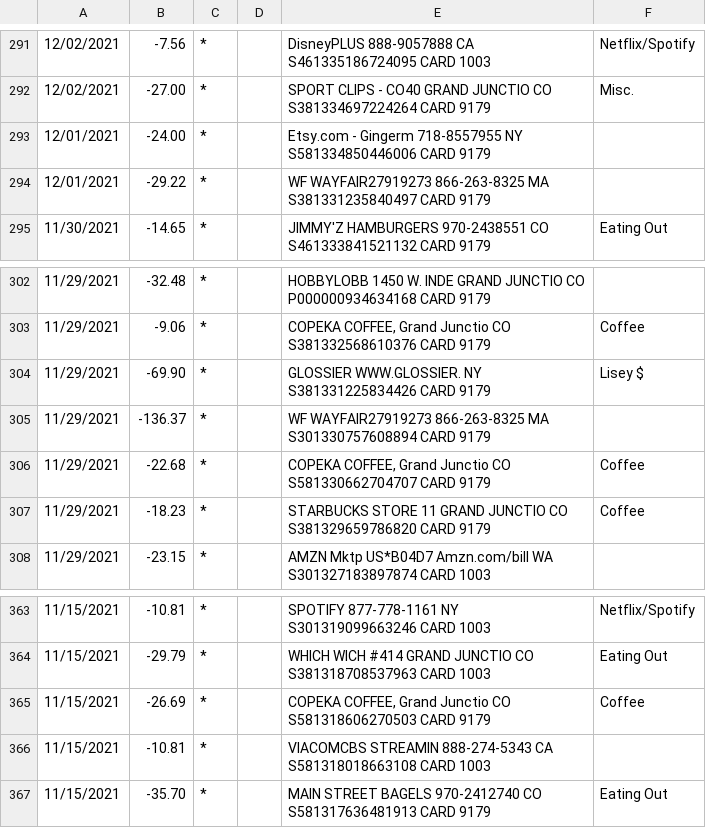
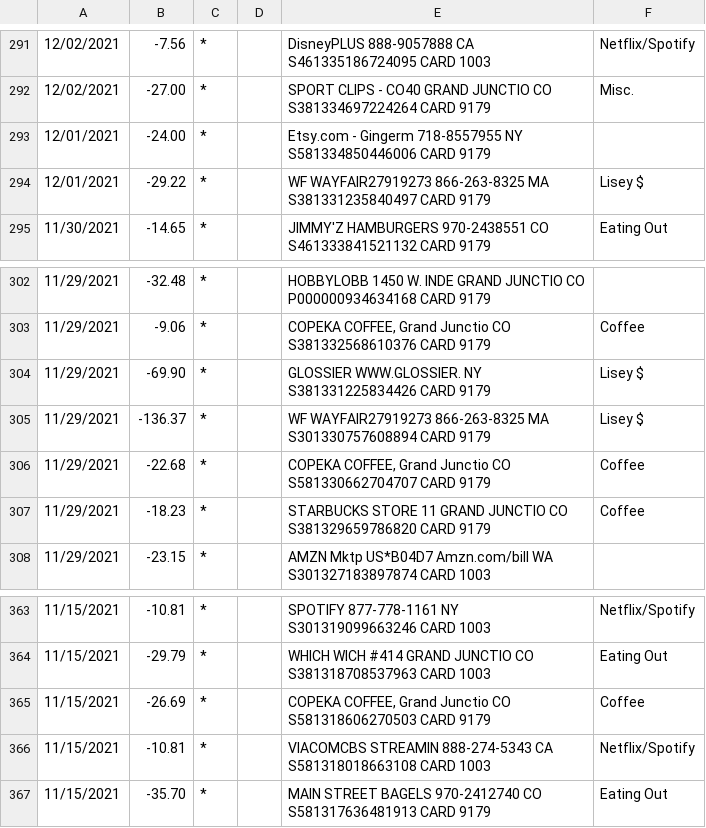
Before and after one commit to seely1991/bank_statement_converter, a CSV file: output.csv, drawn as a sheet; only a part is shown, gaps mark what is left out; the diff covers the shown part only.

```diff
--- a/output.csv
+++ b/output.csv
@@ -293,3 +293,3 @@
 12/01/2021,-24.00,*,,Etsy.com - Gingerm 718-8557955 NY S581334850446006 CARD 9179,
-12/01/2021,-29.22,*,,WF WAYFAIR27919273 866-263-8325 MA S381331235840497 CARD 9179,
+12/01/2021,-29.22,*,,WF WAYFAIR27919273 866-263-8325 MA S381331235840497 CARD 9179,Lisey $
 11/30/2021,-14.65,*,,JIMMY'Z HAMBURGERS 970-2438551 CO S461333841521132 CARD 9179,Eating Out
@@ -304,3 +304,3 @@
 11/29/2021,-69.90,*,,GLOSSIER WWW.GLOSSIER. NY S381331225834426 CARD 9179,Lisey $
-11/29/2021,-136.37,*,,WF WAYFAIR27919273 866-263-8325 MA S301330757608894 CARD 9179,
+11/29/2021,-136.37,*,,WF WAYFAIR27919273 866-263-8325 MA S301330757608894 CARD 9179,Lisey $
 11/29/2021,-22.68,*,,"COPEKA COFFEE, Grand Junctio CO S581330662704707 CARD 9179",Coffee
@@ -365,3 +365,3 @@
 11/15/2021,-26.69,*,,"COPEKA COFFEE, Grand Junctio CO S581318606270503 CARD 9179",Coffee
-11/15/2021,-10.81,*,,VIACOMCBS STREAMIN 888-274-5343 CA S581318018663108 CARD 1003,
+11/15/2021,-10.81,*,,VIACOMCBS STREAMIN 888-274-5343 CA S581318018663108 CARD 1003,Netflix/Spotify
 11/15/2021,-35.70,*,,MAIN STREET BAGELS 970-2412740 CO S581317636481913 CARD 9179,Eating Out
```
Also changed, not shown: 16 edited cells elsewhere in this file, list.csv, 2 other files.
